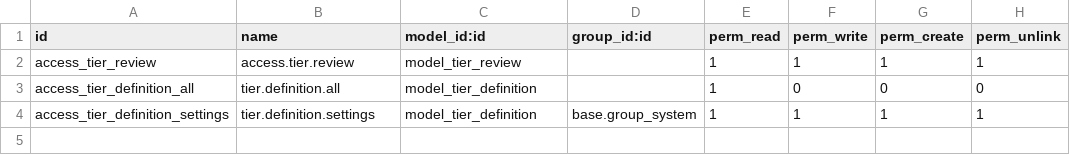
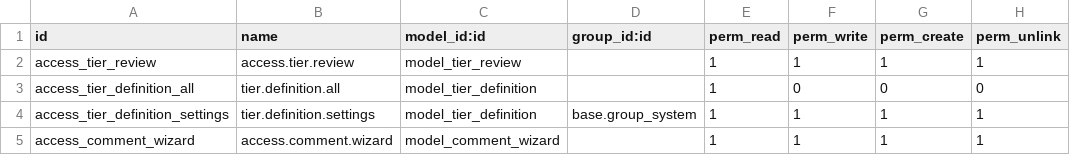
Before and after one commit to OCA/tier-validation, a CSV file: base_tier_validation/security/ir.model.access.csv, drawn as a sheet; the diff names each change by its address in the sheet, - before the commit and + after, or states it on an @@ line.

Commit message:
[14.0][MIG] base_tier_validation

```diff
--- a/base_tier_validation/security/ir.model.access.csv
+++ b/base_tier_validation/security/ir.model.access.csv
+row 5: access_comment_wizard | access.comment.wizard | model_comment_wizard |  | 1 | 1 | 1 | 1
```
Also changed, not shown: 3 other files.
